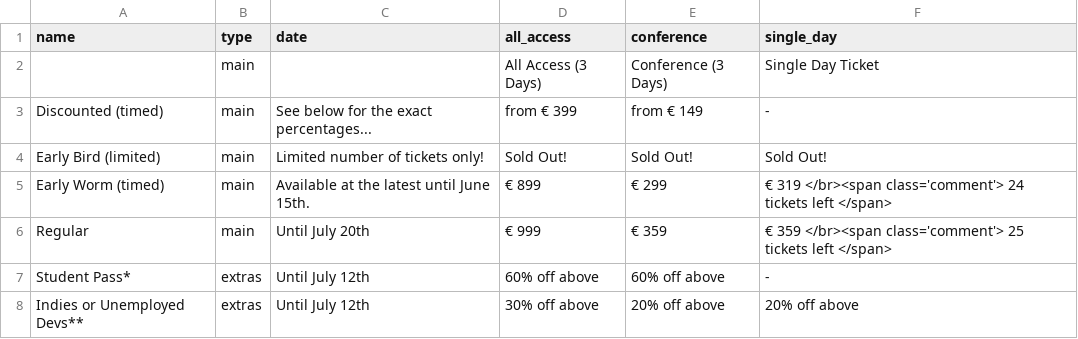
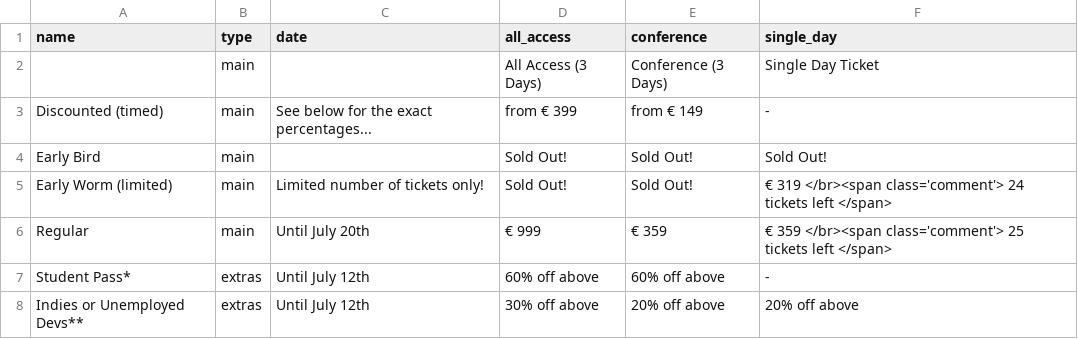
Before and after one commit to speedingdeer/nucl.ai, a CSV file: _data/tickets_price.csv, drawn as a sheet.

Commit message:
Update tickets_price.csv
changed various "limited" texts and added "sold out" to early worm conf & AA

```diff
--- a/_data/tickets_price.csv
+++ b/_data/tickets_price.csv
@@ -3,4 +3,4 @@ name,type,date,all_access,conference,single_day
 Discounted (timed),main,See below for the exact percentages...,from € 399,from € 149, -
-Early Bird (limited),main,Limited number of tickets only!,Sold Out!,Sold Out!, Sold Out!
-Early Worm (timed),main,Available at the latest until June 15th.,€ 899,€ 299,€ 319  </br><span class='comment'> 24 tickets left </span>
+Early Bird,main,,Sold Out!,Sold Out!, Sold Out!
+Early Worm (limited),main,Limited number of tickets only!,Sold Out!,Sold Out!,€ 319  </br><span class='comment'> 24 tickets left </span>
 Regular,main,Until July 20th,€ 999,€ 359,€ 359 </br><span class='comment'> 25 tickets left </span>
```
